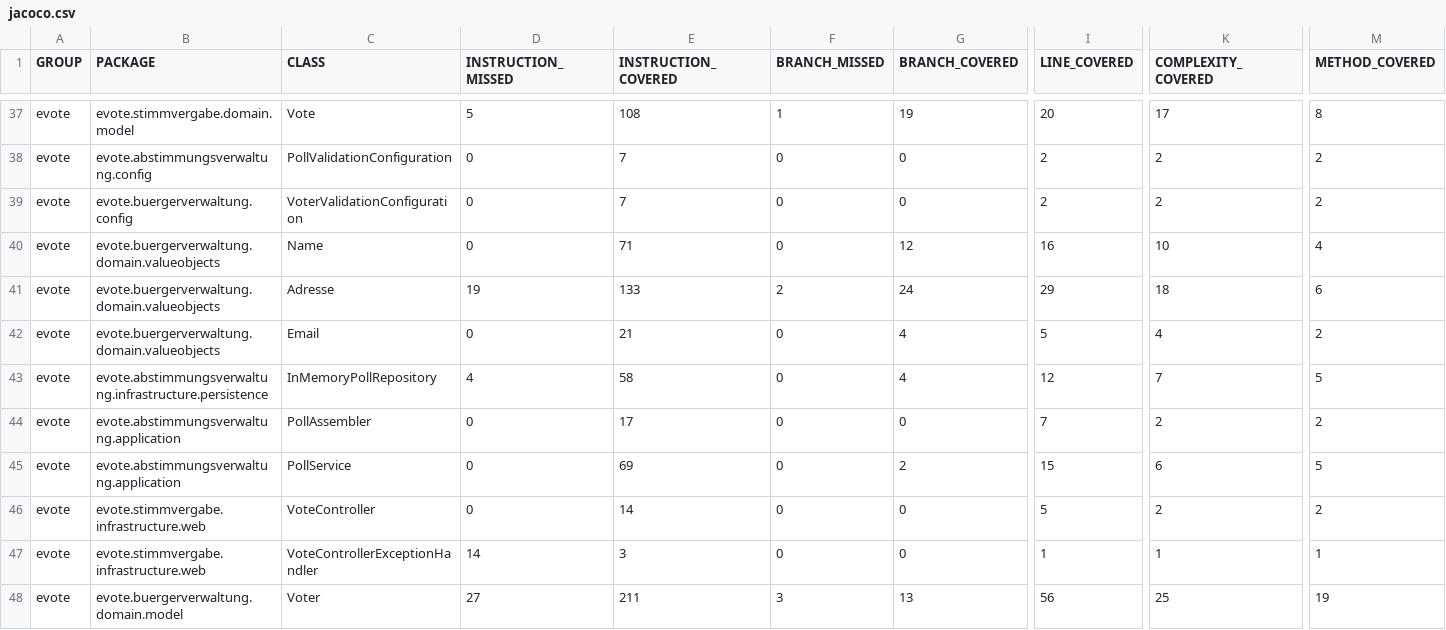
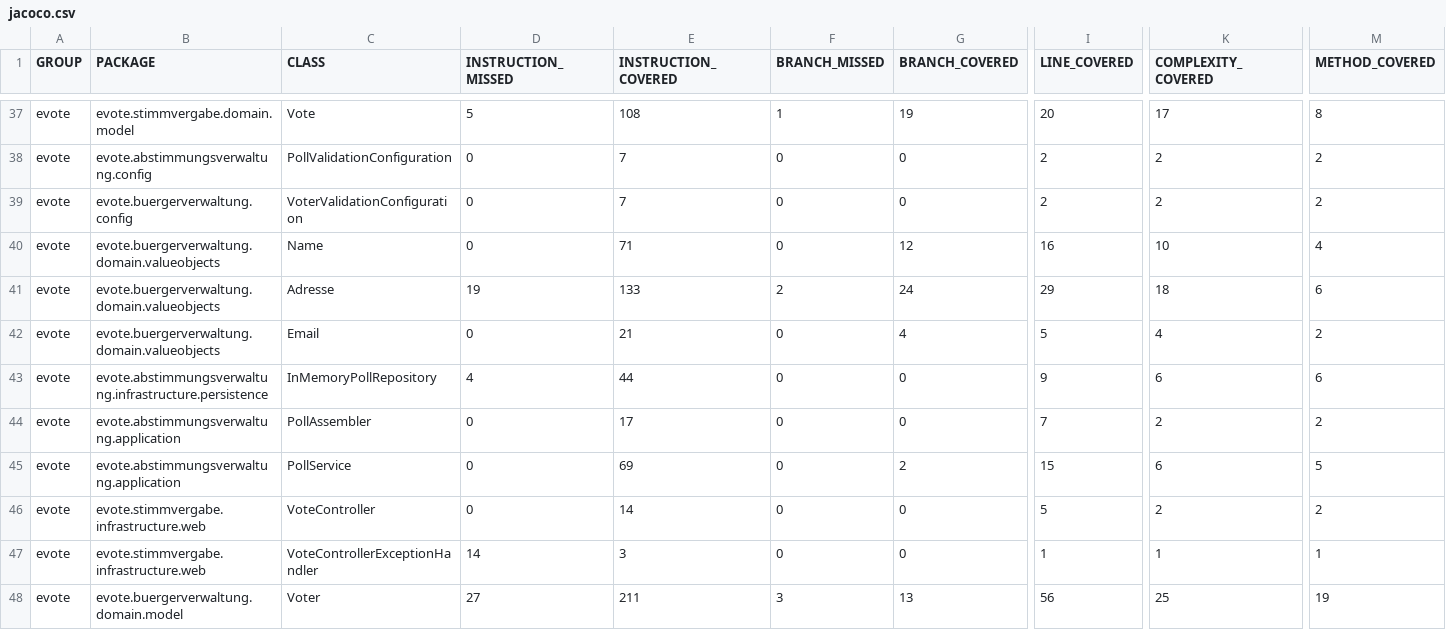
Before and after one commit to MSE25Team1/eVote, a CSV file: jacoco/jacoco.csv, drawn as a sheet; only a part is shown, gaps mark what is left out; the diff names each change by its address in the sheet, - before the commit and + after, or states it on an @@ line.

```diff
--- a/jacoco/jacoco.csv
+++ b/jacoco/jacoco.csv
-E43 (INSTRUCTION_COVERED): 58
+E43 (INSTRUCTION_COVERED): 44
-G43 (BRANCH_COVERED): 4
+G43 (BRANCH_COVERED): 0
-I43 (LINE_COVERED): 12
+I43 (LINE_COVERED): 9
-K43 (COMPLEXITY_COVERED): 7
+K43 (COMPLEXITY_COVERED): 6
-M43 (METHOD_COVERED): 5
+M43 (METHOD_COVERED): 6
```
Also changed, not shown: 52 other files.
